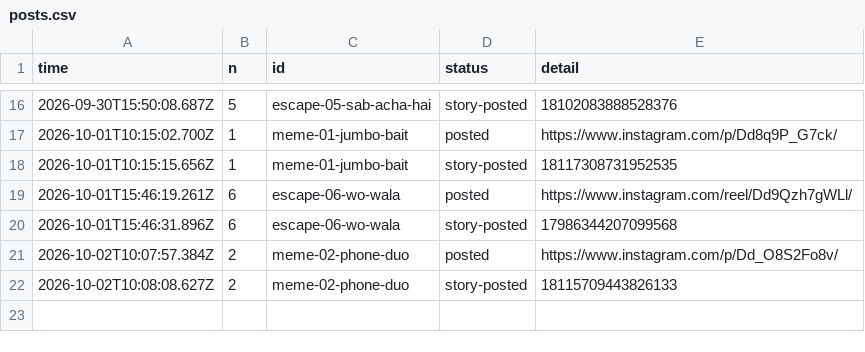
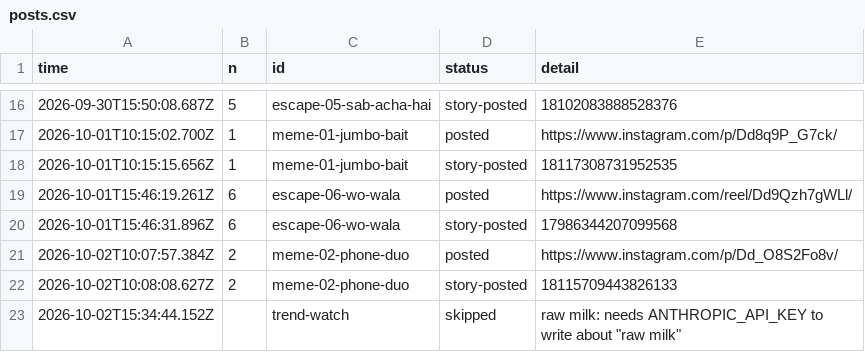
Before and after one commit to gamenailer0-oss/menva-mvp, a CSV file: log/posts.csv, drawn as a sheet; only a part is shown, gaps mark what is left out.

Commit message:
trends: skipped

```diff
--- a/log/posts.csv
+++ b/log/posts.csv
@@ -22 +22,2 @@ time,n,id,status,detail
 "2026-10-02T10:08:08.627Z","2","meme-02-phone-duo","story-posted","18115709443826133"
+"2026-10-02T15:34:44.152Z","","trend-watch","skipped","raw milk: needs ANTHROPIC_API_KEY to write about ""raw milk"""
```
Also changed, not shown: 1 other file.
